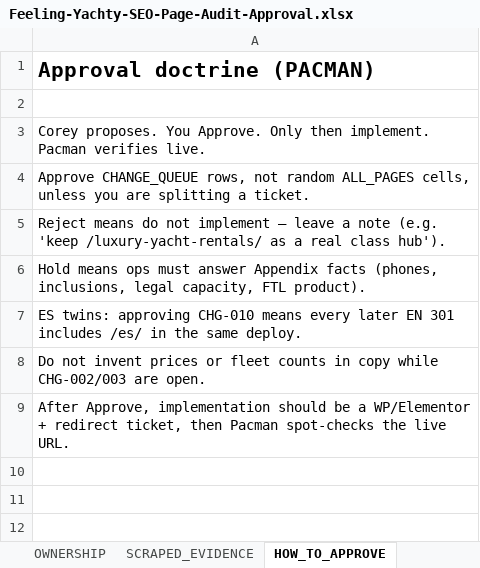
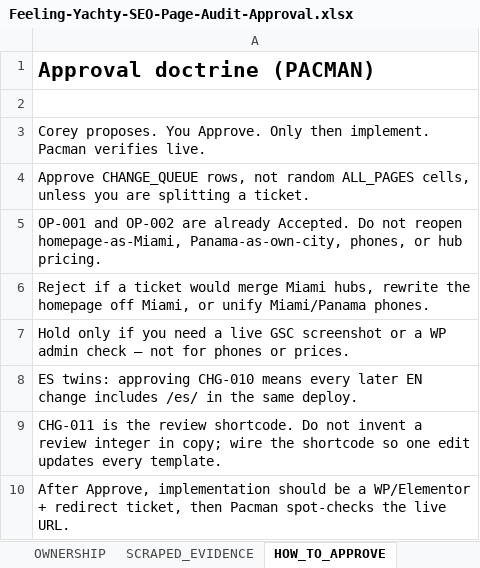
Before and after one commit to feelingyachty/PACMAN, an Excel workbook: docs/seo/audits/Feeling-Yachty-SEO-Page-Audit-Approval.xlsx, sheet HOW_TO_APPROVE, drawn as a sheet; values as stored, in another font and other column widths than the file's, no borders; the diff names each change by its address in the sheet, - before the commit and + after, or states it on an @@ line.

```diff
--- a/docs/seo/audits/Feeling-Yachty-SEO-Page-Audit-Approval.xlsx (sheet HOW_TO_APPROVE)
+++ b/docs/seo/audits/Feeling-Yachty-SEO-Page-Audit-Approval.xlsx (sheet HOW_TO_APPROVE)
-A5: Reject means do not implement — leave a note (e.g. 'keep /luxury-yacht-rentals/ as a real class hub').
+A5: OP-001 and OP-002 are already Accepted. Do not reopen homepage-as-Miami, Panama-as-own-city, phones, or hub pricing.
-A6: Hold means ops must answer Appendix facts (phones, inclusions, legal capacity, FTL product).
+A6: Reject if a ticket would merge Miami hubs, rewrite the homepage off Miami, or unify Miami/Panama phones.
-A7: ES twins: approving CHG-010 means every later EN 301 includes /es/ in the same deploy.
+A7: Hold only if you need a live GSC screenshot or a WP admin check — not for phones or prices.
-A8: Do not invent prices or fleet counts in copy while CHG-002/003 are open.
+A8: ES twins: approving CHG-010 means every later EN change includes /es/ in the same deploy.
+row 9: CHG-011 is the review shortcode. Do not invent a review integer in copy; wire the shortcode so one edit updates every template.
```
Also changed, not shown: sheet ALL_PAGES, sheet ISSUES, sheet CHANGE_QUEUE, sheet OWNERSHIP, sheet DASHBOARD, sheet START_HERE, 1 more sheet, 5 other files.
